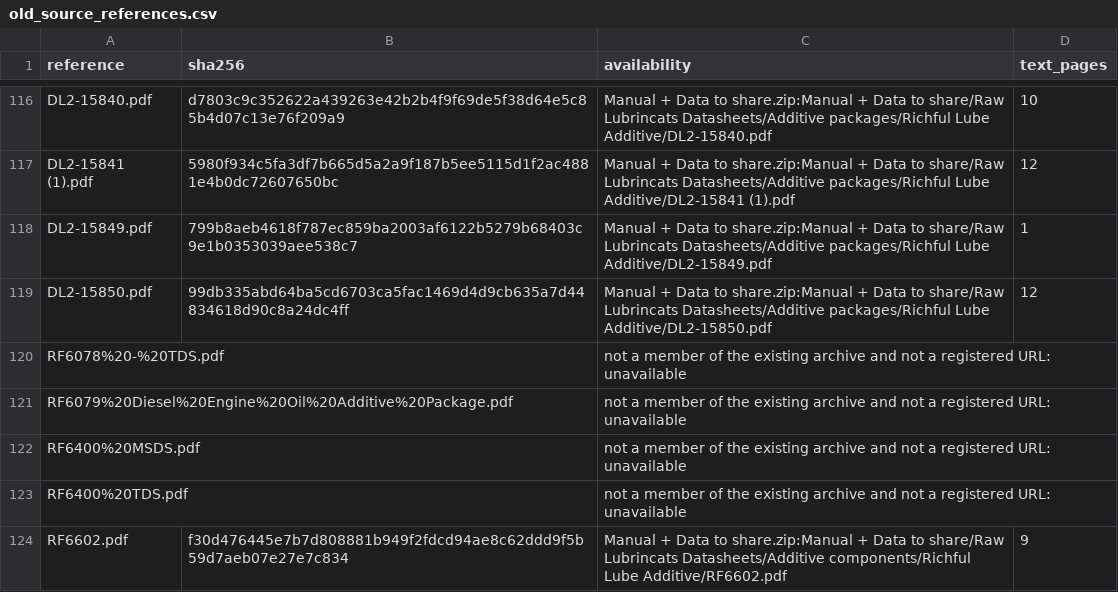
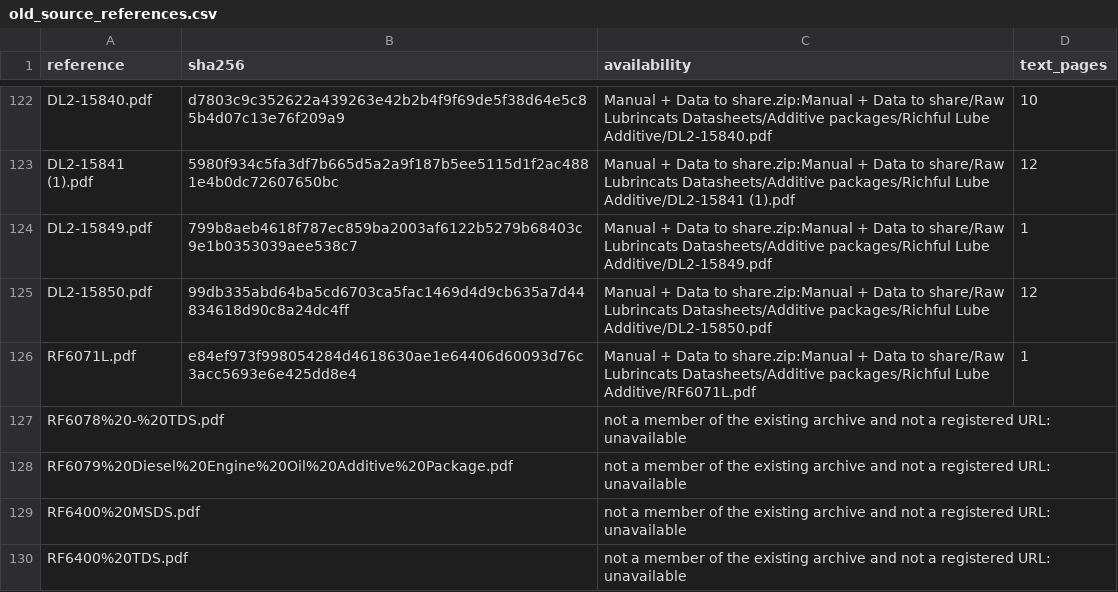
Before and after one commit to alaaahmadd182-lab/Smart-formulator-project, a CSV file: existing_product_comparison_2026-11-12/tables/old_source_references.csv, drawn as a sheet; only a part is shown, gaps mark what is left out; the shorter side is filled out with more unchanged rows; the diff covers the shown part only.

```diff
--- a/existing_product_comparison_2026-11-12/tables/old_source_references.csv
+++ b/existing_product_comparison_2026-11-12/tables/old_source_references.csv
@@ -119,2 +125,3 @@ DL2-15849.pdf,799b8aeb4618f787ec859ba2003af6122b5279b68403c9e1b0353039aee538c7,M
 DL2-15850.pdf,99db335abd64ba5cd6703ca5fac1469d4d9cb635a7d44834618d90c8a24dc4ff,Manual + Data to share.zip:Manual + Data to share/Raw Lubrincats Datasheets/Additive packages/Richful Lube Additive/DL2-15850.pdf,12
+RF6071L.pdf,e84ef973f998054284d4618630ae1e64406d60093d76c3acc5693e6e425dd8e4,Manual + Data to share.zip:Manual + Data to share/Raw Lubrincats Datasheets/Additive packages/Richful Lube Additive/RF6071L.pdf,1
 RF6078%20-%20TDS.pdf,,not a member of the existing archive and not a registered URL: unavailable,
```
Also changed, not shown: 7 added rows elsewhere in this file, existing_product_comparison_2026-11-12/tables/document_read_scope.csv, existing_product_comparison_2026-11-12/tables/product_comparison_summary.csv, 18 other files.
